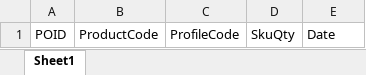
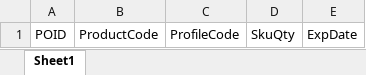
Before and after one commit to morshedsarwer71/carnesia-dashboard, an Excel workbook: Carnesia/wwwroot/BulkUID.xlsx, sheet Sheet1, drawn as a sheet; values as stored, in another font and other column widths than the file's, no borders; the diff names each change by its address in the sheet, - before the commit and + after, or states it on an @@ line.

```diff
--- a/Carnesia/wwwroot/BulkUID.xlsx (sheet Sheet1)
+++ b/Carnesia/wwwroot/BulkUID.xlsx (sheet Sheet1)
-E1: Date
+E1: ExpDate
```
Also changed, not shown: 46 other files.
